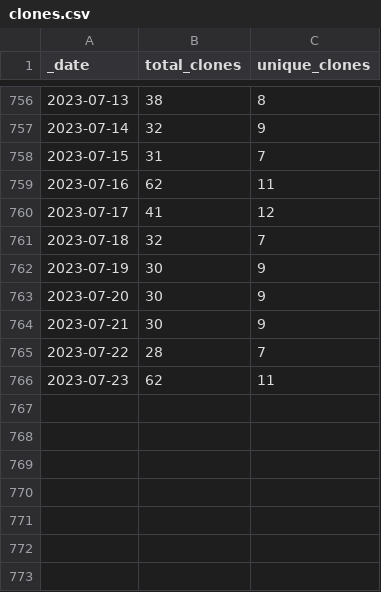
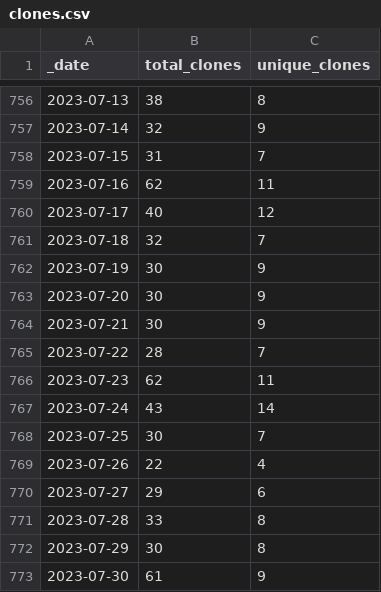
Before and after one commit to AlexRogalskiy/scala-patterns, a CSV file: traffic/clones.csv, drawn as a sheet; only a part is shown, gaps mark what is left out.

Commit message:
GitHub traffic

```diff
--- a/traffic/clones.csv
+++ b/traffic/clones.csv
@@ -759,3 +759,3 @@ _date,total_clones,unique_clones
 2023-07-16,62,11
-2023-07-17,41,12
+2023-07-17,40,12
 2023-07-18,32,7
@@ -766 +766,8 @@ _date,total_clones,unique_clones
 2023-07-23,62,11
+2023-07-24,43,14
+2023-07-25,30,7
+2023-07-26,22,4
+2023-07-27,29,6
+2023-07-28,33,8
+2023-07-29,30,8
+2023-07-30,61,9
```
Also changed, not shown: 1 other file.
